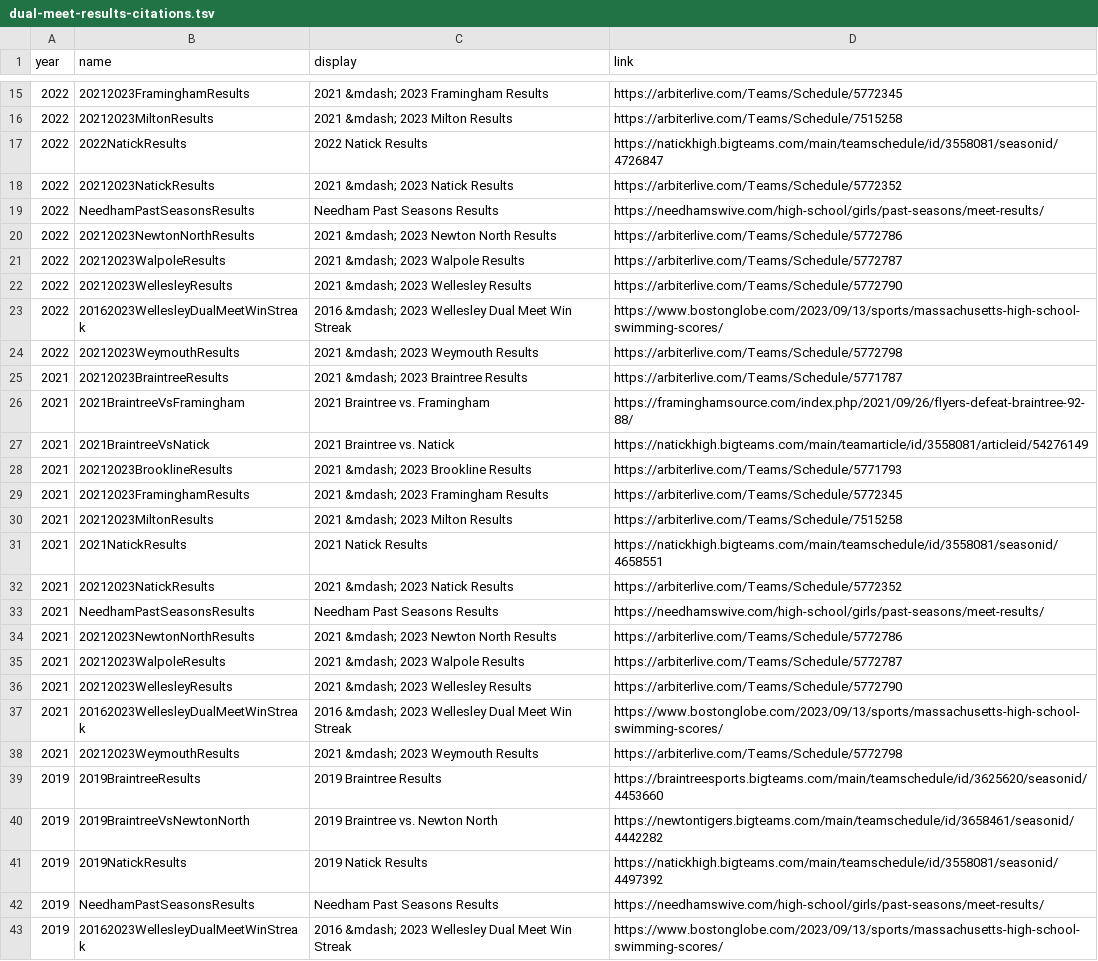
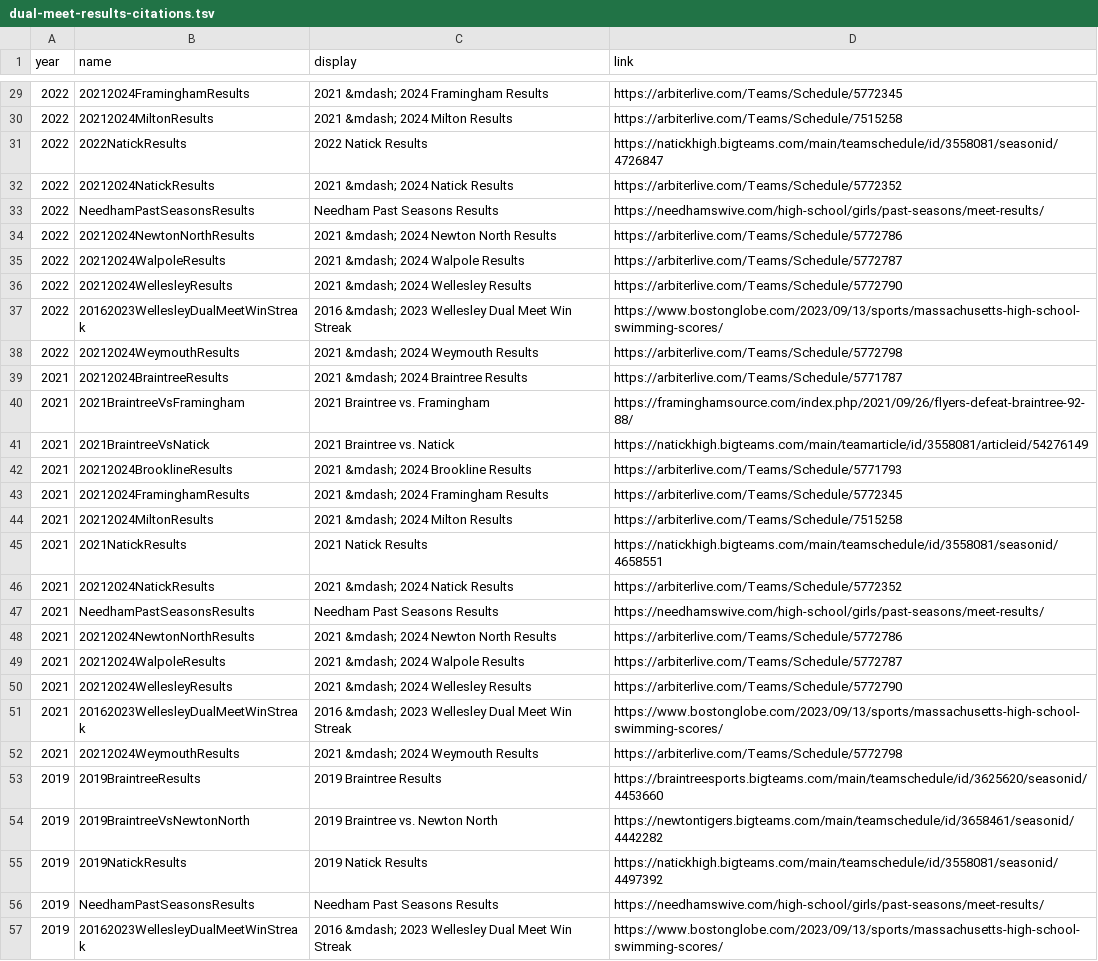
Before and after one commit to needhamswive/needhamswive.github.io, a TSV file: _data/high-school/archives/fall/girls/bay-state-conference/dual-meet-results-citations.tsv, drawn as a sheet; only a part is shown, gaps mark what is left out; the diff covers the shown part only.

Commit message:
2024 BSC dual meet result citations

```diff
--- a/_data/high-school/archives/fall/girls/bay-state-conference/dual-meet-results-citations.tsv
+++ b/_data/high-school/archives/fall/girls/bay-state-conference/dual-meet-results-citations.tsv
@@ -15,25 +29,25 @@ year	name	display	link
-2022	20212023FraminghamResults	2021 &mdash; 2023 Framingham Results	https://arbiterlive.com/Teams/Schedule/5772345
-2022	20212023MiltonResults	2021 &mdash; 2023 Milton Results	https://arbiterlive.com/Teams/Schedule/7515258
+2022	20212024FraminghamResults	2021 &mdash; 2024 Framingham Results	https://arbiterlive.com/Teams/Schedule/5772345
+2022	20212024MiltonResults	2021 &mdash; 2024 Milton Results	https://arbiterlive.com/Teams/Schedule/7515258
 2022	2022NatickResults	2022 Natick Results	https://natickhigh.bigteams.com/main/teamschedule/id/3558081/seasonid/4726847
-2022	20212023NatickResults	2021 &mdash; 2023 Natick Results	https://arbiterlive.com/Teams/Schedule/5772352
+2022	20212024NatickResults	2021 &mdash; 2024 Natick Results	https://arbiterlive.com/Teams/Schedule/5772352
 2022	NeedhamPastSeasonsResults	Needham Past Seasons Results	https://needhamswive.com/high-school/girls/past-seasons/meet-results/
-2022	20212023NewtonNorthResults	2021 &mdash; 2023 Newton North Results	https://arbiterlive.com/Teams/Schedule/5772786
-2022	20212023WalpoleResults	2021 &mdash; 2023 Walpole Results	https://arbiterlive.com/Teams/Schedule/5772787
-2022	20212023WellesleyResults	2021 &mdash; 2023 Wellesley Results	https://arbiterlive.com/Teams/Schedule/5772790
+2022	20212024NewtonNorthResults	2021 &mdash; 2024 Newton North Results	https://arbiterlive.com/Teams/Schedule/5772786
+2022	20212024WalpoleResults	2021 &mdash; 2024 Walpole Results	https://arbiterlive.com/Teams/Schedule/5772787
+2022	20212024WellesleyResults	2021 &mdash; 2024 Wellesley Results	https://arbiterlive.com/Teams/Schedule/5772790
 2022	20162023WellesleyDualMeetWinStreak	2016 &mdash; 2023 Wellesley Dual Meet Win Streak	https://www.bostonglobe.com/2023/09/13/sports/massachusetts-high-school-swimming-scores/
-2022	20212023WeymouthResults	2021 &mdash; 2023 Weymouth Results	https://arbiterlive.com/Teams/Schedule/5772798
-2021	20212023BraintreeResults	2021 &mdash; 2023 Braintree Results	https://arbiterlive.com/Teams/Schedule/5771787
+2022	20212024WeymouthResults	2021 &mdash; 2024 Weymouth Results	https://arbiterlive.com/Teams/Schedule/5772798
+2021	20212024BraintreeResults	2021 &mdash; 2024 Braintree Results	https://arbiterlive.com/Teams/Schedule/5771787
 2021	2021BraintreeVsFramingham	2021 Braintree vs. Framingham	https://framinghamsource.com/index.php/2021/09/26/flyers-defeat-braintree-92-88/
 2021	2021BraintreeVsNatick	2021 Braintree vs. Natick	https://natickhigh.bigteams.com/main/teamarticle/id/3558081/articleid/54276149
-2021	20212023BrooklineResults	2021 &mdash; 2023 Brookline Results	https://arbiterlive.com/Teams/Schedule/5771793
-2021	20212023FraminghamResults	2021 &mdash; 2023 Framingham Results	https://arbiterlive.com/Teams/Schedule/5772345
-2021	20212023MiltonResults	2021 &mdash; 2023 Milton Results	https://arbiterlive.com/Teams/Schedule/7515258
+2021	20212024BrooklineResults	2021 &mdash; 2024 Brookline Results	https://arbiterlive.com/Teams/Schedule/5771793
+2021	20212024FraminghamResults	2021 &mdash; 2024 Framingham Results	https://arbiterlive.com/Teams/Schedule/5772345
+2021	20212024MiltonResults	2021 &mdash; 2024 Milton Results	https://arbiterlive.com/Teams/Schedule/7515258
 2021	2021NatickResults	2021 Natick Results	https://natickhigh.bigteams.com/main/teamschedule/id/3558081/seasonid/4658551
-2021	20212023NatickResults	2021 &mdash; 2023 Natick Results	https://arbiterlive.com/Teams/Schedule/5772352
+2021	20212024NatickResults	2021 &mdash; 2024 Natick Results	https://arbiterlive.com/Teams/Schedule/5772352
 2021	NeedhamPastSeasonsResults	Needham Past Seasons Results	https://needhamswive.com/high-school/girls/past-seasons/meet-results/
-2021	20212023NewtonNorthResults	2021 &mdash; 2023 Newton North Results	https://arbiterlive.com/Teams/Schedule/5772786
-2021	20212023WalpoleResults	2021 &mdash; 2023 Walpole Results	https://arbiterlive.com/Teams/Schedule/5772787
-2021	20212023WellesleyResults	2021 &mdash; 2023 Wellesley Results	https://arbiterlive.com/Teams/Schedule/5772790
+2021	20212024NewtonNorthResults	2021 &mdash; 2024 Newton North Results	https://arbiterlive.com/Teams/Schedule/5772786
+2021	20212024WalpoleResults	2021 &mdash; 2024 Walpole Results	https://arbiterlive.com/Teams/Schedule/5772787
+2021	20212024WellesleyResults	2021 &mdash; 2024 Wellesley Results	https://arbiterlive.com/Teams/Schedule/5772790
 2021	20162023WellesleyDualMeetWinStreak	2016 &mdash; 2023 Wellesley Dual Meet Win Streak	https://www.bostonglobe.com/2023/09/13/sports/massachusetts-high-school-swimming-scores/
-2021	20212023WeymouthResults	2021 &mdash; 2023 Weymouth Results	https://arbiterlive.com/Teams/Schedule/5772798
+2021	20212024WeymouthResults	2021 &mdash; 2024 Weymouth Results	https://arbiterlive.com/Teams/Schedule/5772798
 2019	2019BraintreeResults	2019 Braintree Results	https://braintreesports.bigteams.com/main/teamschedule/id/3625620/seasonid/4453660
```
Also changed, not shown: 14 added rows and 22 edited cells elsewhere in this file.
